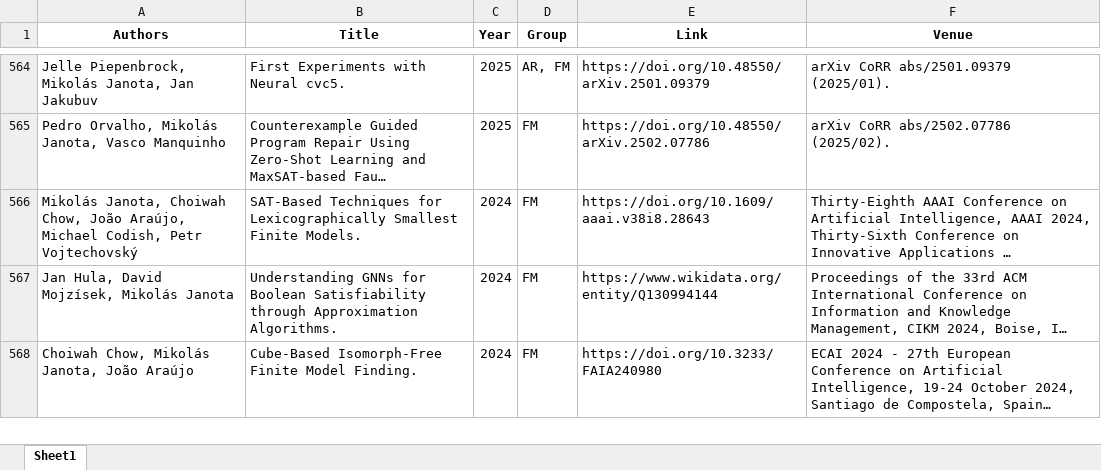
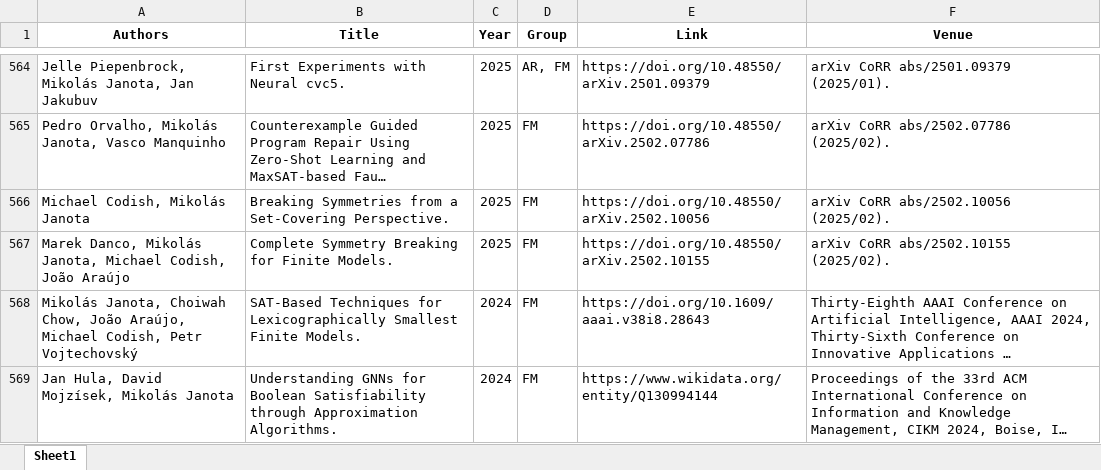
Before and after one commit to ai4reason/ai4reason.github.io, an Excel workbook: docs/download/publications.xlsx, sheet Sheet1, drawn as a sheet; only a part is shown, gaps mark what is left out; the shorter side is filled out with more unchanged rows; long unchanged cells end in …; values as stored, in another font and other column widths than the file's, no borders; the diff names each change by its address in the sheet, - before the commit and + after, or states it on an @@ line.

```diff
--- a/docs/download/publications.xlsx (sheet Sheet1)
+++ b/docs/download/publications.xlsx (sheet Sheet1)
+row 566: Michael Codish, Mikolás Janota | Breaking Symmetries from a Set-Covering Perspective. | 2025 | FM | https://doi.org/10.48550/arXiv.2502.10056 | arXiv CoRR abs/2502.10056 (2025/02).
+row 567: Marek Danco, Mikolás Janota, Michael Codish, João Araújo | Complete Symmetry Breaking for Finite Models. | 2025 | FM | https://doi.org/10.48550/arXiv.2502.10155 | arXiv CoRR abs/2502.10155 (2025/02).
```
Also changed, not shown: 2 other files.
